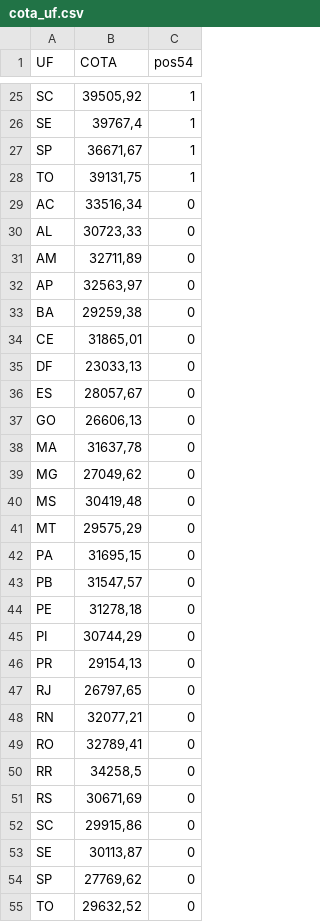
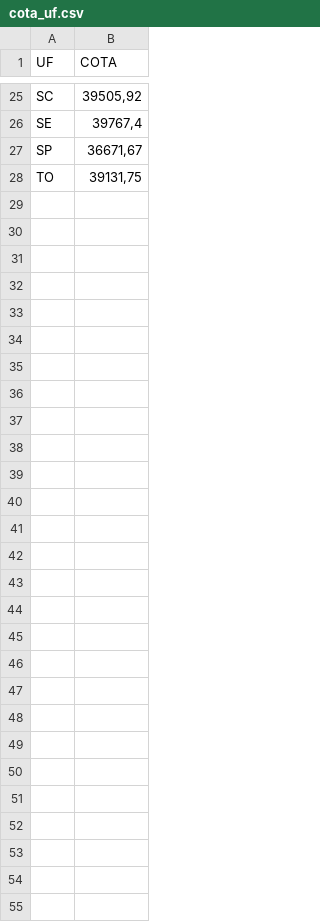
Before and after one commit to tmiranda25/ModeloPreditivoCEAP, a CSV file: dados_brutos/cota_uf.csv, drawn as a sheet; only a part is shown, gaps mark what is left out; the diff names each change by its address in the sheet, - before the commit and + after, or states it on an @@ line.

Commit message:
request exception nos dados abertos

```diff
--- a/dados_brutos/cota_uf.csv
+++ b/dados_brutos/cota_uf.csv
-column C (pos54), rows 25-28: all 1
-row 29: AC | 33516,34 | 0
-row 30: AL | 30723,33 | 0
-row 31: AM | 32711,89 | 0
-row 32: AP | 32563,97 | 0
-row 33: BA | 29259,38 | 0
-row 34: CE | 31865,01 | 0
-row 35: DF | 23033,13 | 0
-row 36: ES | 28057,67 | 0
-row 37: GO | 26606,13 | 0
-row 38: MA | 31637,78 | 0
-row 39: MG | 27049,62 | 0
-row 40: MS | 30419,48 | 0
-row 41: MT | 29575,29 | 0
-row 42: PA | 31695,15 | 0
-row 43: PB | 31547,57 | 0
-row 44: PE | 31278,18 | 0
-row 45: PI | 30744,29 | 0
-row 46: PR | 29154,13 | 0
-row 47: RJ | 26797,65 | 0
-row 48: RN | 32077,21 | 0
-row 49: RO | 32789,41 | 0
-row 50: RR | 34258,5 | 0
-row 51: RS | 30671,69 | 0
-row 52: SC | 29915,86 | 0
-row 53: SE | 30113,87 | 0
-row 54: SP | 27769,62 | 0
-row 55: TO | 29632,52 | 0
```
Also changed, not shown: 2 other files.
